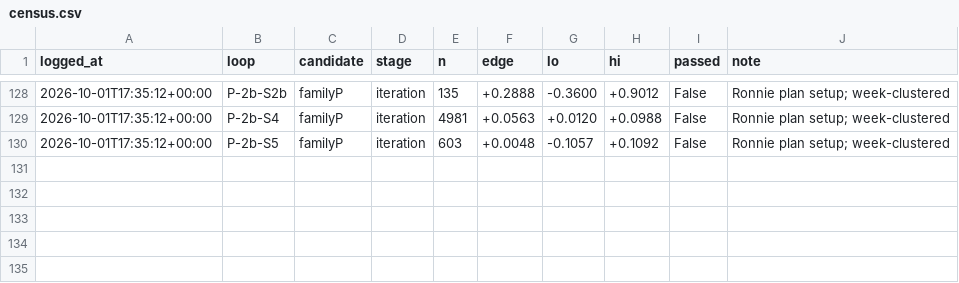
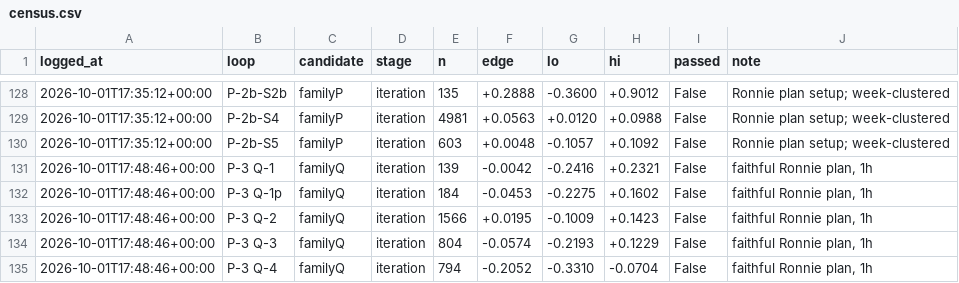
Before and after one commit to qOeOp/trade, a CSV file: research/ronnie/loop/census.csv, drawn as a sheet; only a part is shown, gaps mark what is left out; the diff names each change by its address in the sheet, - before the commit and + after, or states it on an @@ line.

```diff
--- a/research/ronnie/loop/census.csv
+++ b/research/ronnie/loop/census.csv
+row 131: 2026-10-01T17:48:46+00:00 | P-3 Q-1 | familyQ | iteration | 139 | -0.0042 | -0.2416 | +0.2321 | False | faithful Ronnie plan, 1h
+row 132: 2026-10-01T17:48:46+00:00 | P-3 Q-1p | familyQ | iteration | 184 | -0.0453 | -0.2275 | +0.1602 | False | faithful Ronnie plan, 1h
+row 133: 2026-10-01T17:48:46+00:00 | P-3 Q-2 | familyQ | iteration | 1566 | +0.0195 | -0.1009 | +0.1423 | False | faithful Ronnie plan, 1h
+row 134: 2026-10-01T17:48:46+00:00 | P-3 Q-3 | familyQ | iteration | 804 | -0.0574 | -0.2193 | +0.1229 | False | faithful Ronnie plan, 1h
+row 135: 2026-10-01T17:48:46+00:00 | P-3 Q-4 | familyQ | iteration | 794 | -0.2052 | -0.3310 | -0.0704 | False | faithful Ronnie plan, 1h
```
Also changed, not shown: 3 other files.
